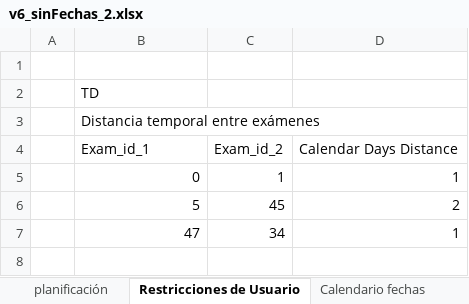
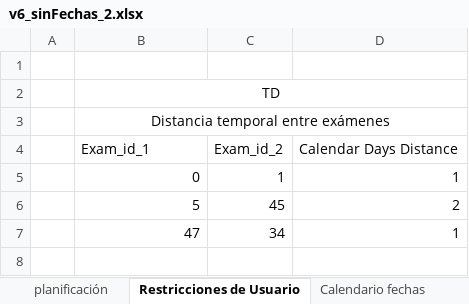
Before and after one commit to luispc1998/Exam_Classifier, an Excel workbook: files/pruebas/v6_sinFechas_2.xlsx, sheet Restricciones de Usuario, drawn as a sheet; only a part is shown; values as stored, in another font and other column widths than the file's, no borders; the diff covers the shown part only; the diff names each change by its address in the sheet, - before the commit and + after, or states it on an @@ line.

```diff
--- a/files/pruebas/v6_sinFechas_2.xlsx (sheet Restricciones de Usuario)
+++ b/files/pruebas/v6_sinFechas_2.xlsx (sheet Restricciones de Usuario)
-B2:B3 alignment: left
+B2:B3 alignment: center
+B2:D2 merged
+B3:D3 merged
```
Also changed, not shown: 6 added rows, 1 edited cell, cell formats and merged cells elsewhere in this sheet, files/output/prueba.xlsx, 21 other files.
